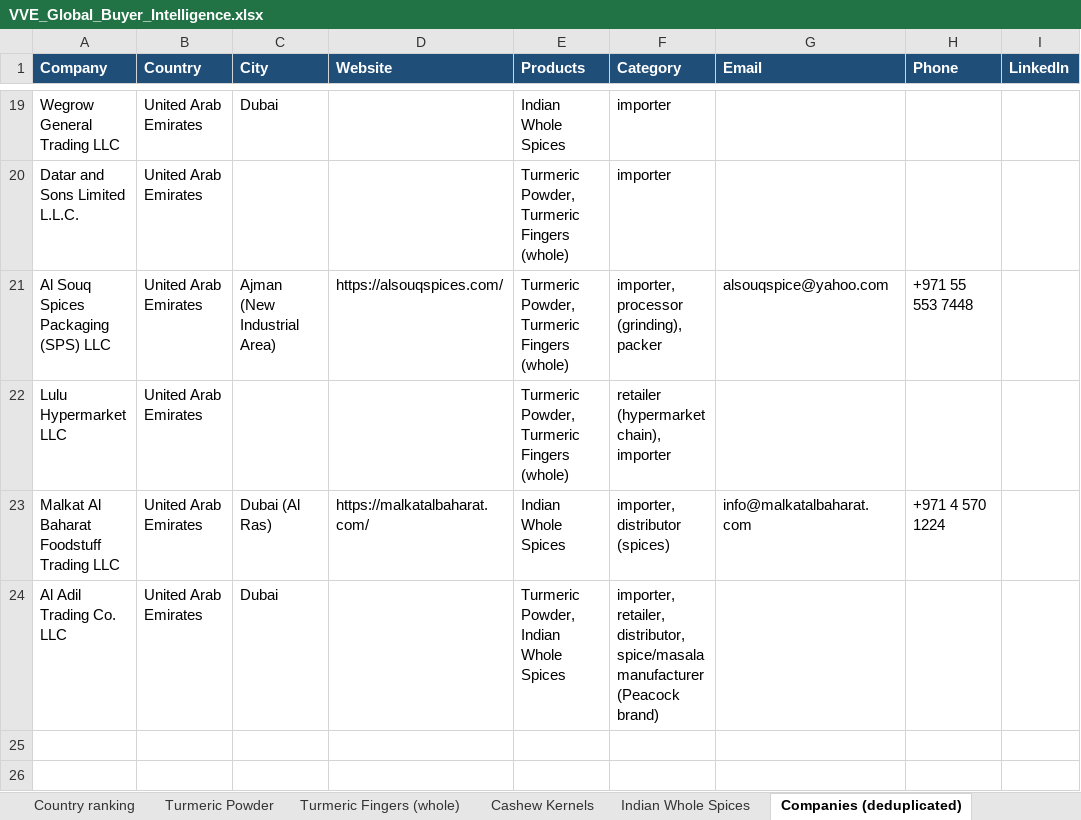
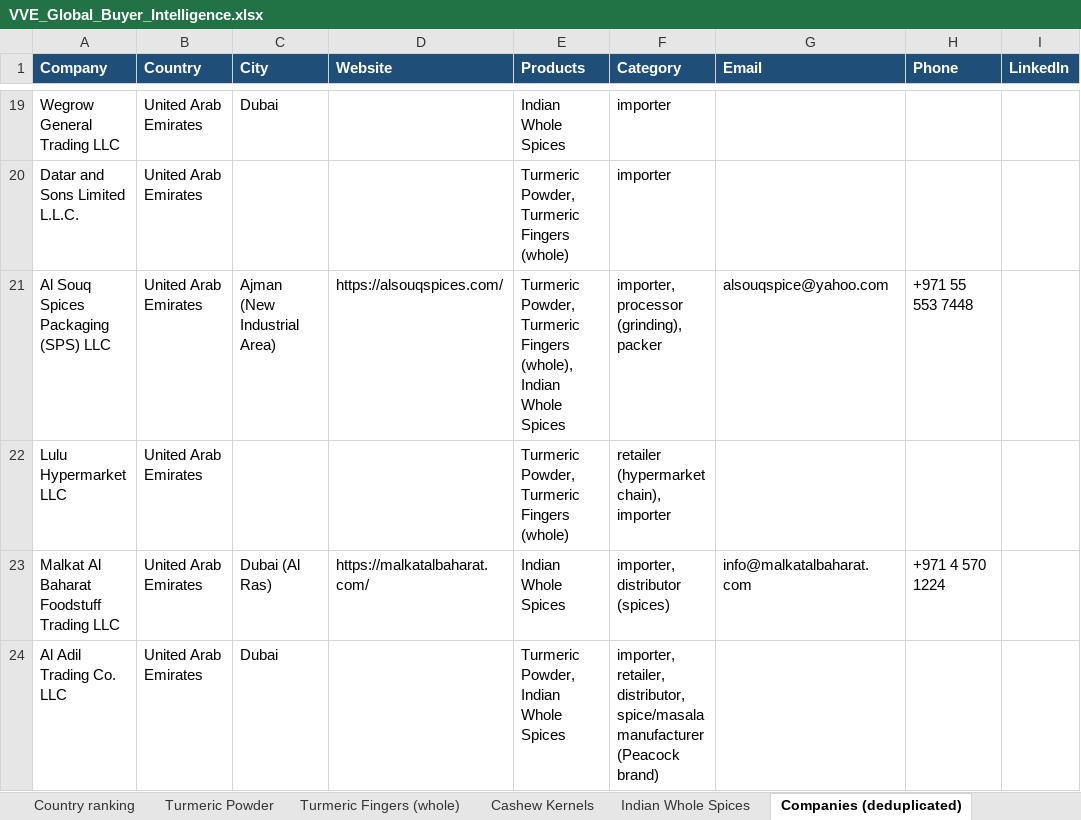
Before and after one commit to androG30/exim_agent, an Excel workbook: output/VVE_Global_Buyer_Intelligence.xlsx, sheet Companies (deduplicated), drawn as a sheet; only a part is shown, gaps mark what is left out; values as stored, in another font and other column widths than the file's, no borders; the diff covers the shown part only; the diff names each change by its address in the sheet, - before the commit and + after, or states it on an @@ line.

```diff
--- a/output/VVE_Global_Buyer_Intelligence.xlsx (sheet Companies (deduplicated))
+++ b/output/VVE_Global_Buyer_Intelligence.xlsx (sheet Companies (deduplicated))
-E21 (Products): …Turmeric Fingers (whole)
+E21 (Products): …Turmeric Fingers (whole), Indian Whole Spices
```
Also changed, not shown: 3 added rows and 1 edited cell elsewhere in this sheet, sheet Indian Whole Spices, sheet Turmeric Powder, sheet Cashew Kernels, sheet Turmeric Fingers (whole), sheet Sources & limits, sheet Summary, 7 other files.
